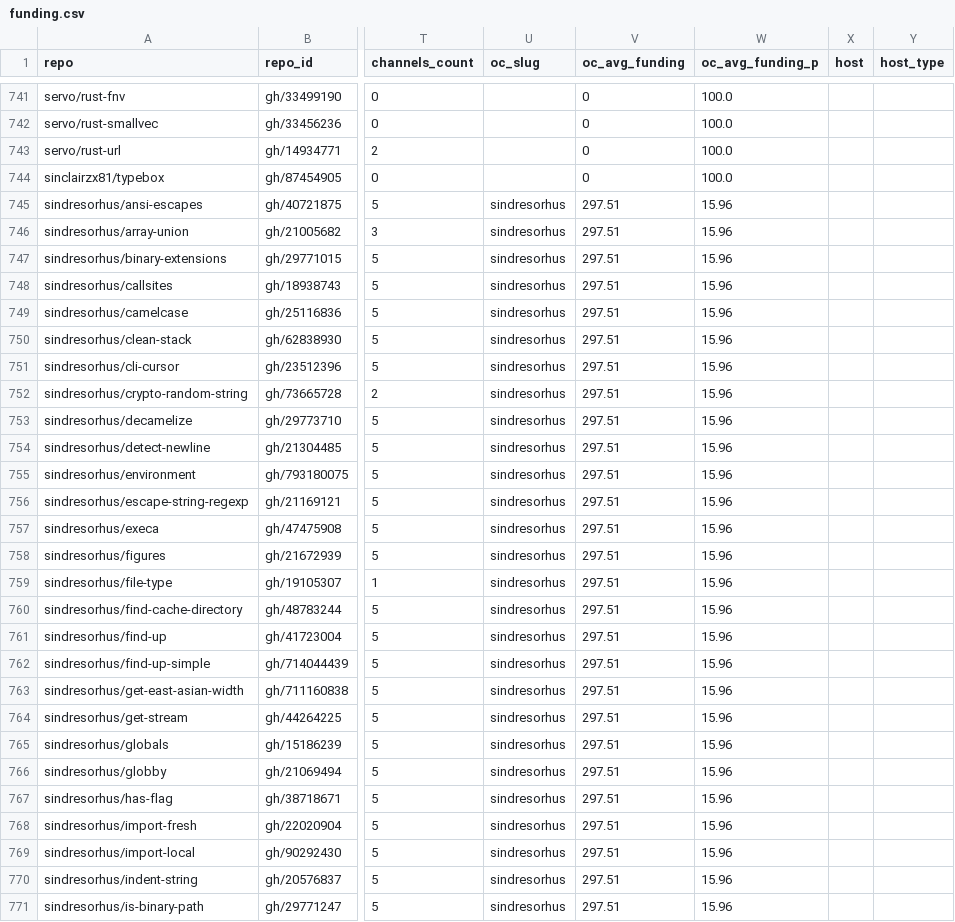
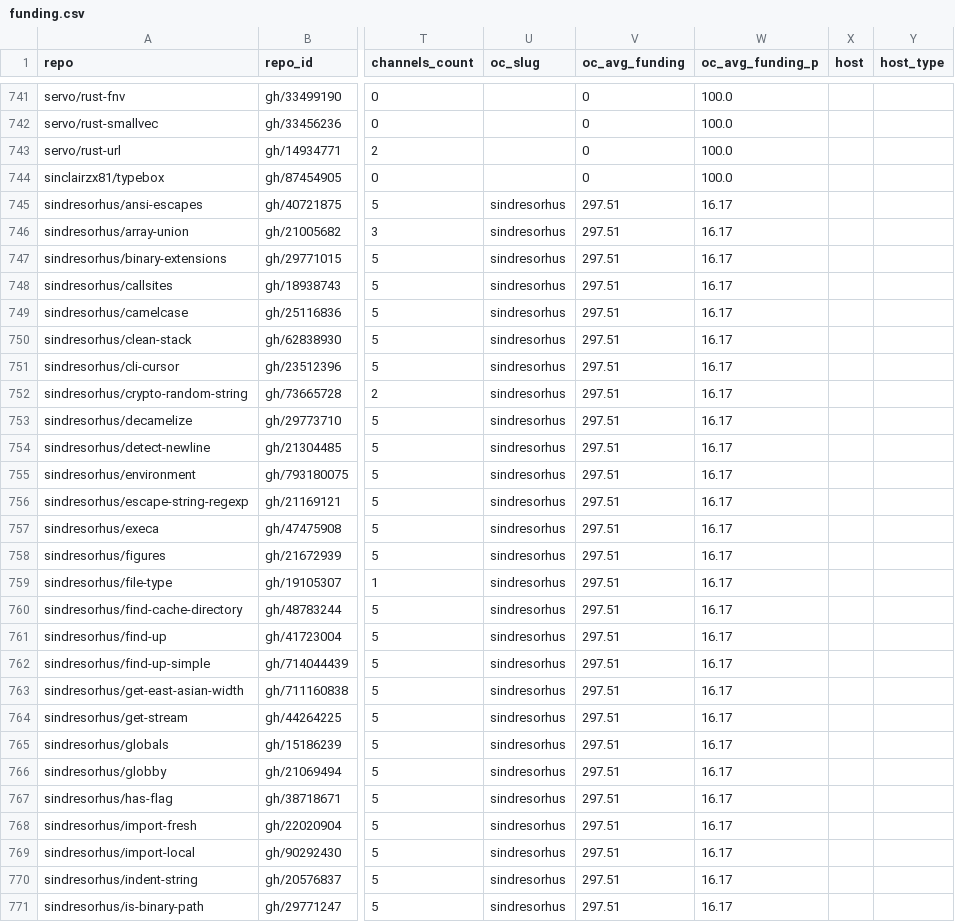
Before and after one commit to osendowment/model, a CSV file: data/eligibility/funding.csv, drawn as a sheet; only a part is shown, gaps mark what is left out; the diff covers the shown part only; the diff names each change by its address in the sheet, - before the commit and + after, or states it on an @@ line.

```diff
--- a/data/eligibility/funding.csv
+++ b/data/eligibility/funding.csv
-W745:W771 (oc_avg_funding_p): 15.96
+W745:W771 (oc_avg_funding_p): 16.17
```
Also changed, not shown: 110 edited cells elsewhere in this file, data/risk/workload.csv, data/value/validation.csv, 2 other files.
